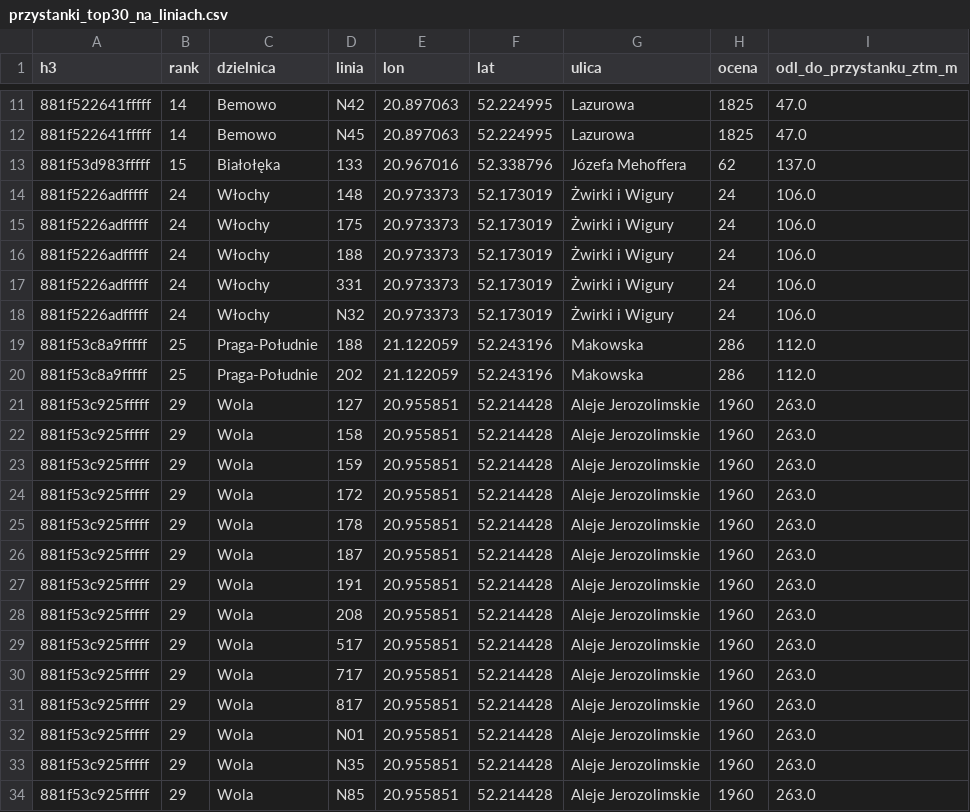
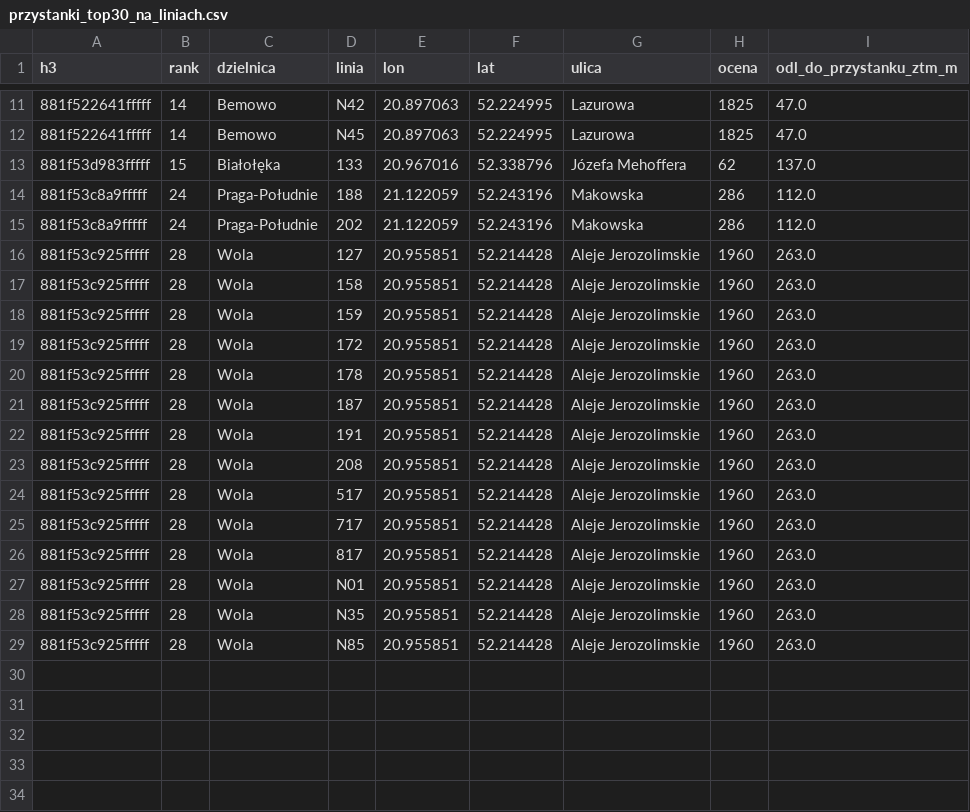
Before and after one commit to Hackathon-42Warsaw-The-Bills/3_TheBills_OptymalnaWarszawa, a CSV file: dane/przystanki_top30_na_liniach.csv, drawn as a sheet; only a part is shown, gaps mark what is left out.

Commit message:
Wykluczenie klastra lotniska (881f5226adfffff) z wyników modelu wykluczenia

```diff
--- a/dane/przystanki_top30_na_liniach.csv
+++ b/dane/przystanki_top30_na_liniach.csv
@@ -13,22 +13,17 @@ h3,rank,dzielnica,linia,lon,lat,ulica,ocena,odl_do_przystanku_ztm_m
 881f53d983fffff,15,Białołęka,133,20.967016,52.338796,Józefa Mehoffera,62,137.0
-881f5226adfffff,24,Włochy,148,20.973373,52.173019,Żwirki i Wigury,24,106.0
-881f5226adfffff,24,Włochy,175,20.973373,52.173019,Żwirki i Wigury,24,106.0
-881f5226adfffff,24,Włochy,188,20.973373,52.173019,Żwirki i Wigury,24,106.0
-881f5226adfffff,24,Włochy,331,20.973373,52.173019,Żwirki i Wigury,24,106.0
-881f5226adfffff,24,Włochy,N32,20.973373,52.173019,Żwirki i Wigury,24,106.0
-881f53c8a9fffff,25,Praga-Południe,188,21.122059,52.243196,Makowska,286,112.0
-881f53c8a9fffff,25,Praga-Południe,202,21.122059,52.243196,Makowska,286,112.0
-881f53c925fffff,29,Wola,127,20.955851,52.214428,Aleje Jerozolimskie,1960,263.0
-881f53c925fffff,29,Wola,158,20.955851,52.214428,Aleje Jerozolimskie,1960,263.0
-881f53c925fffff,29,Wola,159,20.955851,52.214428,Aleje Jerozolimskie,1960,263.0
-881f53c925fffff,29,Wola,172,20.955851,52.214428,Aleje Jerozolimskie,1960,263.0
-881f53c925fffff,29,Wola,178,20.955851,52.214428,Aleje Jerozolimskie,1960,263.0
-881f53c925fffff,29,Wola,187,20.955851,52.214428,Aleje Jerozolimskie,1960,263.0
-881f53c925fffff,29,Wola,191,20.955851,52.214428,Aleje Jerozolimskie,1960,263.0
-881f53c925fffff,29,Wola,208,20.955851,52.214428,Aleje Jerozolimskie,1960,263.0
-881f53c925fffff,29,Wola,517,20.955851,52.214428,Aleje Jerozolimskie,1960,263.0
-881f53c925fffff,29,Wola,717,20.955851,52.214428,Aleje Jerozolimskie,1960,263.0
-881f53c925fffff,29,Wola,817,20.955851,52.214428,Aleje Jerozolimskie,1960,263.0
-881f53c925fffff,29,Wola,N01,20.955851,52.214428,Aleje Jerozolimskie,1960,263.0
-881f53c925fffff,29,Wola,N35,20.955851,52.214428,Aleje Jerozolimskie,1960,263.0
-881f53c925fffff,29,Wola,N85,20.955851,52.214428,Aleje Jerozolimskie,1960,263.0
+881f53c8a9fffff,24,Praga-Południe,188,21.122059,52.243196,Makowska,286,112.0
+881f53c8a9fffff,24,Praga-Południe,202,21.122059,52.243196,Makowska,286,112.0
+881f53c925fffff,28,Wola,127,20.955851,52.214428,Aleje Jerozolimskie,1960,263.0
+881f53c925fffff,28,Wola,158,20.955851,52.214428,Aleje Jerozolimskie,1960,263.0
+881f53c925fffff,28,Wola,159,20.955851,52.214428,Aleje Jerozolimskie,1960,263.0
+881f53c925fffff,28,Wola,172,20.955851,52.214428,Aleje Jerozolimskie,1960,263.0
+881f53c925fffff,28,Wola,178,20.955851,52.214428,Aleje Jerozolimskie,1960,263.0
+881f53c925fffff,28,Wola,187,20.955851,52.214428,Aleje Jerozolimskie,1960,263.0
+881f53c925fffff,28,Wola,191,20.955851,52.214428,Aleje Jerozolimskie,1960,263.0
+881f53c925fffff,28,Wola,208,20.955851,52.214428,Aleje Jerozolimskie,1960,263.0
+881f53c925fffff,28,Wola,517,20.955851,52.214428,Aleje Jerozolimskie,1960,263.0
+881f53c925fffff,28,Wola,717,20.955851,52.214428,Aleje Jerozolimskie,1960,263.0
+881f53c925fffff,28,Wola,817,20.955851,52.214428,Aleje Jerozolimskie,1960,263.0
+881f53c925fffff,28,Wola,N01,20.955851,52.214428,Aleje Jerozolimskie,1960,263.0
+881f53c925fffff,28,Wola,N35,20.955851,52.214428,Aleje Jerozolimskie,1960,263.0
+881f53c925fffff,28,Wola,N85,20.955851,52.214428,Aleje Jerozolimskie,1960,263.0
```
Also changed, not shown: dane/clastry_all.csv, dane/przystanki_top30.csv, 3 other files.
